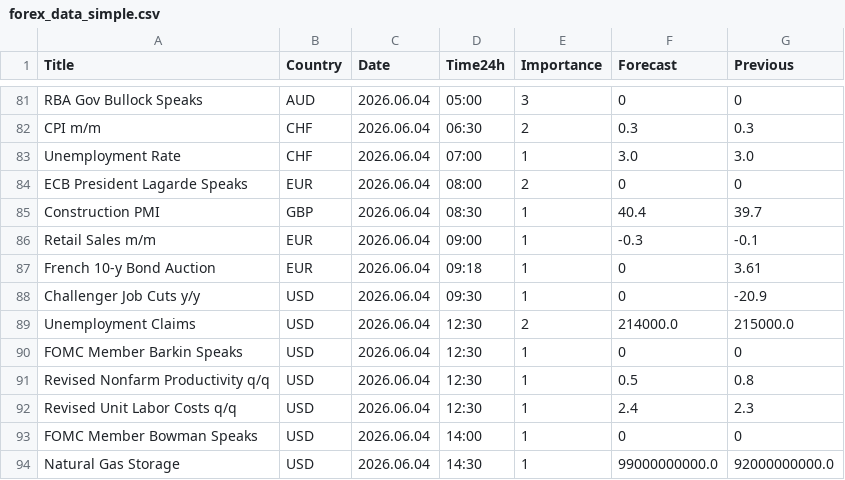
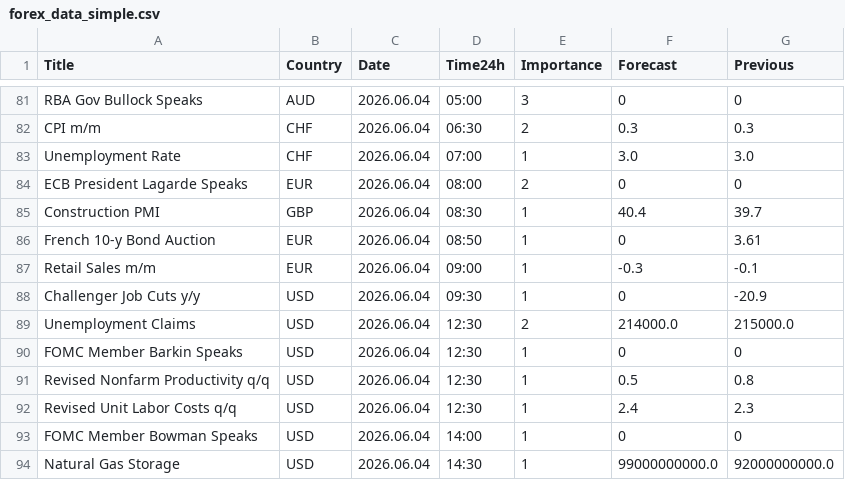
Before and after one commit to CryptoGamerDev/forex-calendar-data, a CSV file: forex_data_simple.csv, drawn as a sheet; only a part is shown, gaps mark what is left out; removed rows and columns are numbered as before the commit, all else as after; the diff names each change by its address in the sheet, - before the commit and + after, or states it on an @@ line.

```diff
--- a/forex_data_simple.csv
+++ b/forex_data_simple.csv
+row 86: French 10-y Bond Auction | EUR | 2026.06.04 | 08:50 | 1 | 0 | 3.61
-row 87: French 10-y Bond Auction | EUR | 2026.06.04 | 09:18 | 1 | 0 | 3.61
```
Also changed, not shown: forex_data_raw.csv.
